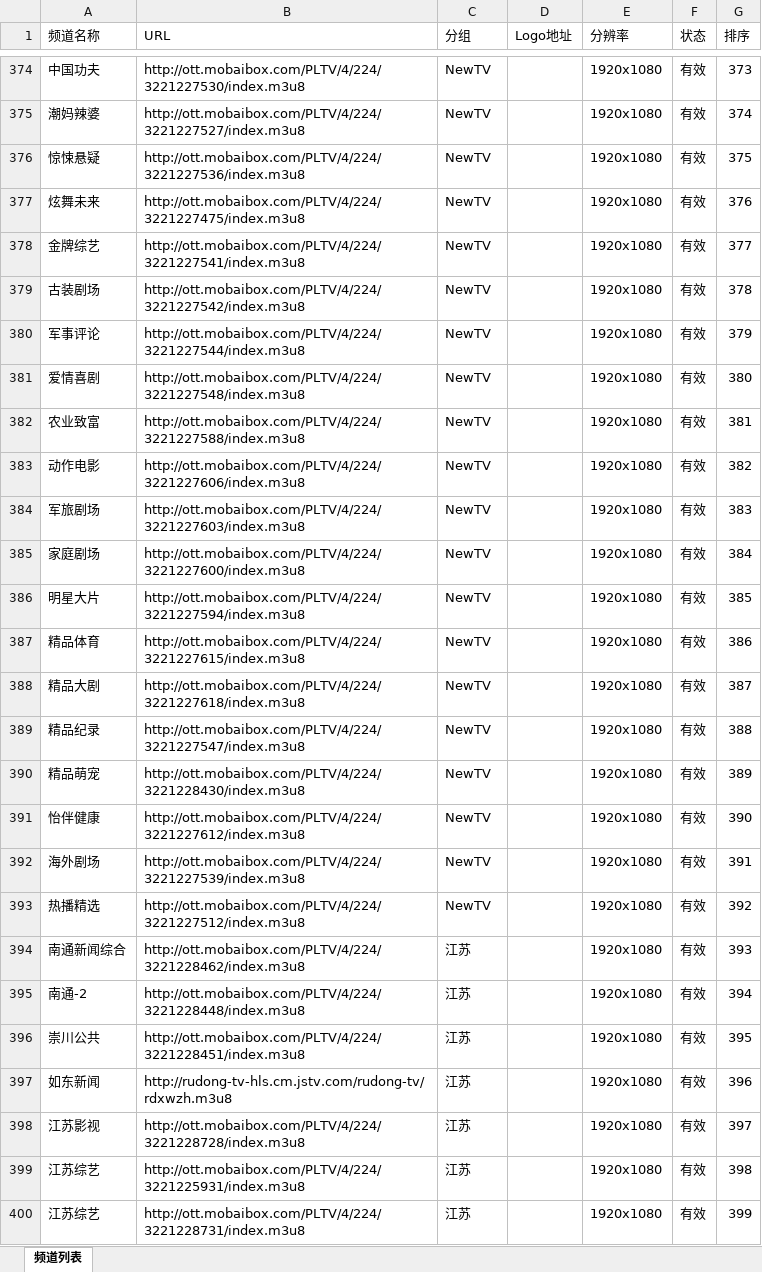
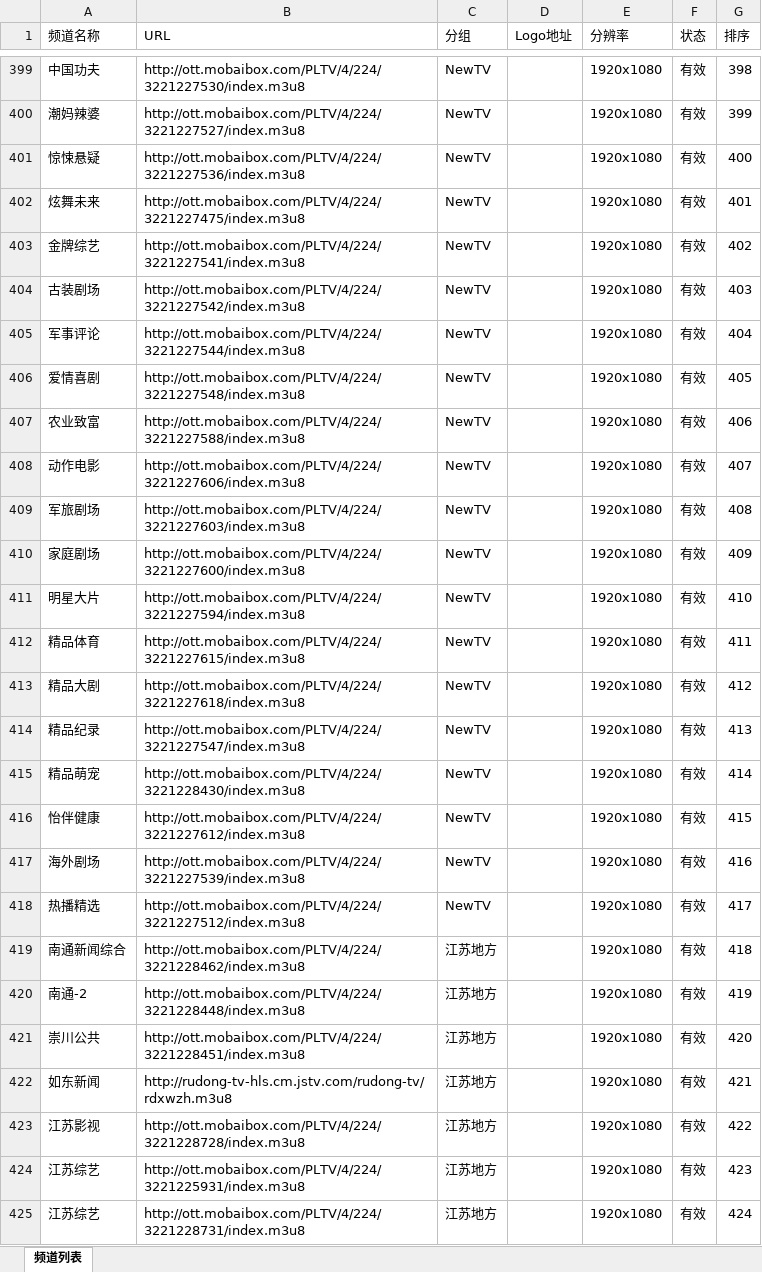
Before and after one commit to jizhujian/zb, an Excel workbook: JSYD.xlsx, sheet 频道列表, drawn as a sheet; only a part is shown, gaps mark what is left out; values as stored, in another font and other column widths than the file's, no borders; addresses are those after the commit; the diff covers the shown part only; the diff names each change by its address in the sheet, - before the commit and + after, or states it on an @@ line.

```diff
--- a/JSYD.xlsx (sheet 频道列表)
+++ b/JSYD.xlsx (sheet 频道列表)
-G399 (排序): 373
+G399 (排序): 398
-G400 (排序): 374
+G400 (排序): 399
-G401 (排序): 375
+G401 (排序): 400
-G402 (排序): 376
+G402 (排序): 401
-G403 (排序): 377
+G403 (排序): 402
-G404 (排序): 378
+G404 (排序): 403
-G405 (排序): 379
+G405 (排序): 404
-G406 (排序): 380
+G406 (排序): 405
-G407 (排序): 381
+G407 (排序): 406
-G408 (排序): 382
+G408 (排序): 407
-G409 (排序): 383
+G409 (排序): 408
-G410 (排序): 384
+G410 (排序): 409
-G411 (排序): 385
+G411 (排序): 410
-G412 (排序): 386
+G412 (排序): 411
-G413 (排序): 387
+G413 (排序): 412
-G414 (排序): 388
+G414 (排序): 413
-G415 (排序): 389
+G415 (排序): 414
-G416 (排序): 390
+G416 (排序): 415
-G417 (排序): 391
+G417 (排序): 416
-G418 (排序): 392
+G418 (排序): 417
-C419:C425 (分组): 江苏
+C419:C425 (分组): 江苏地方
-G419 (排序): 393
+G419 (排序): 418
-G420 (排序): 394
+G420 (排序): 419
-G421 (排序): 395
+G421 (排序): 420
-G422 (排序): 396
+G422 (排序): 421
-G423 (排序): 397
+G423 (排序): 422
-G424 (排序): 398
+G424 (排序): 423
-G425 (排序): 399
+G425 (排序): 424
```
Also changed, not shown: 29 added rows, 29 removed rows and 251 edited cells elsewhere in this sheet, SHYDipv6.xlsx, 4 other files.
